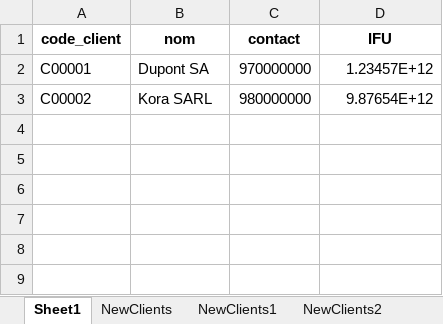
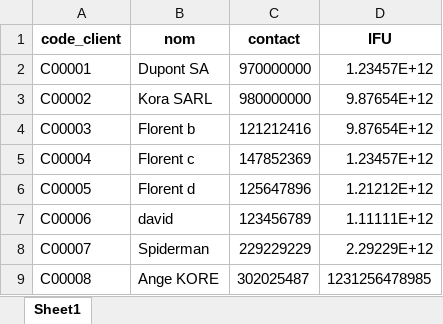
Before and after one commit to bouabre225/Application-Console-de-Facturation-et-Statistiques-de-Ventes, an Excel workbook: data/Clients.xlsx, sheet Sheet1, drawn as a sheet; values as stored, in another font and other column widths than the file's, no borders; the diff names each change by its address in the sheet, - before the commit and + after, or states it on an @@ line.

```diff
--- a/data/Clients.xlsx (sheet Sheet1)
+++ b/data/Clients.xlsx (sheet Sheet1)
-sheet tab: NewClients
-sheet tab: NewClients1
-sheet tab: NewClients2
+row 4: C00003 | Florent b | 121212416 | 9.87654E+12
+row 5: C00004 | Florent c | 147852369 | 1.23457E+12
+row 6: C00005 | Florent d | 125647896 | 1.21212E+12
+row 7: C00006 | david | 123456789 | 1.11111E+12
+row 8: C00007 | Spiderman | 229229229 | 2.29229E+12
+row 9: C00008 | Ange KORE | 302025487 | 1231256478985
```
Also changed, not shown: other sheet tabs, data/CartesReduction.xlsx, data/Produits.xlsx, 18 other files.
